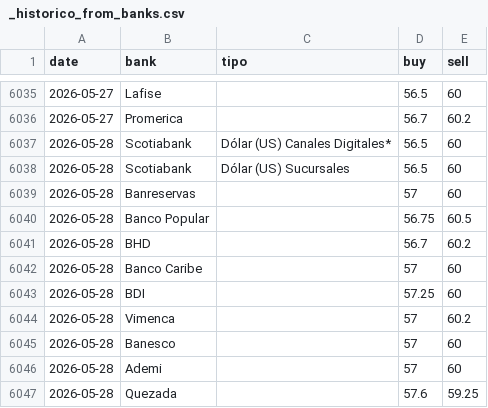
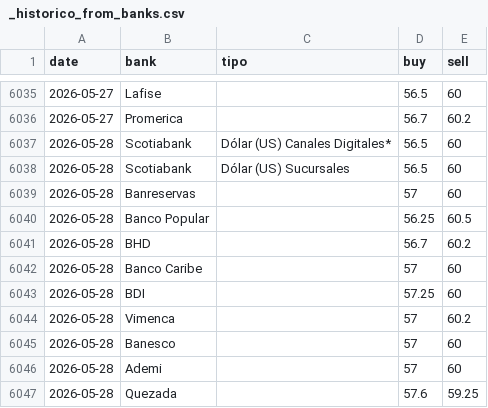
Before and after one commit to emilarmando03/webscraping-tc2, a CSV file: data/from_banks/_historico_from_banks.csv, drawn as a sheet; only a part is shown, gaps mark what is left out.

```diff
--- a/data/from_banks/_historico_from_banks.csv
+++ b/data/from_banks/_historico_from_banks.csv
@@ -6039,3 +6039,3 @@ date,bank,tipo,buy,sell
 2026-05-28,Banreservas,,57,60
-2026-05-28,Banco Popular,,56.75,60.5
+2026-05-28,Banco Popular,,56.25,60.5
 2026-05-28,BHD,,56.7,60.2
```
Also changed, not shown: data/from_banks/csv/2026-05-28.csv, data/infodolar/_historico_infodolar.csv, 7 other files.
